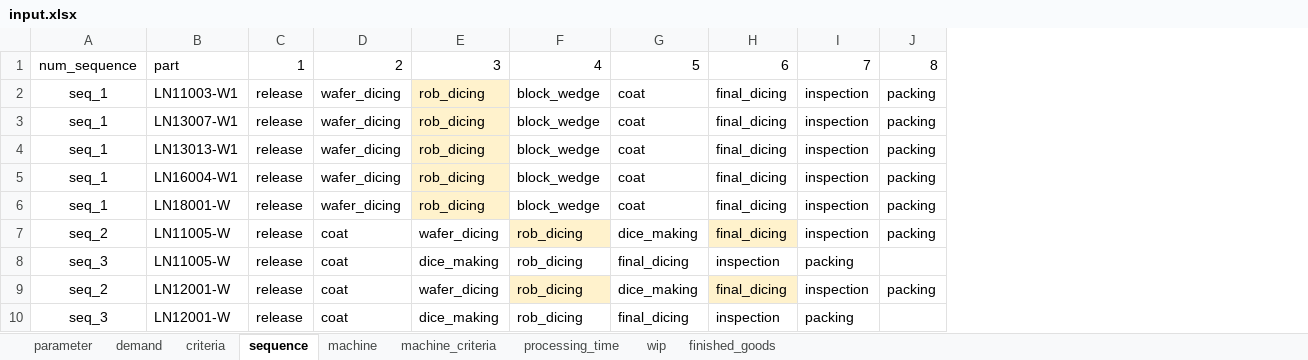
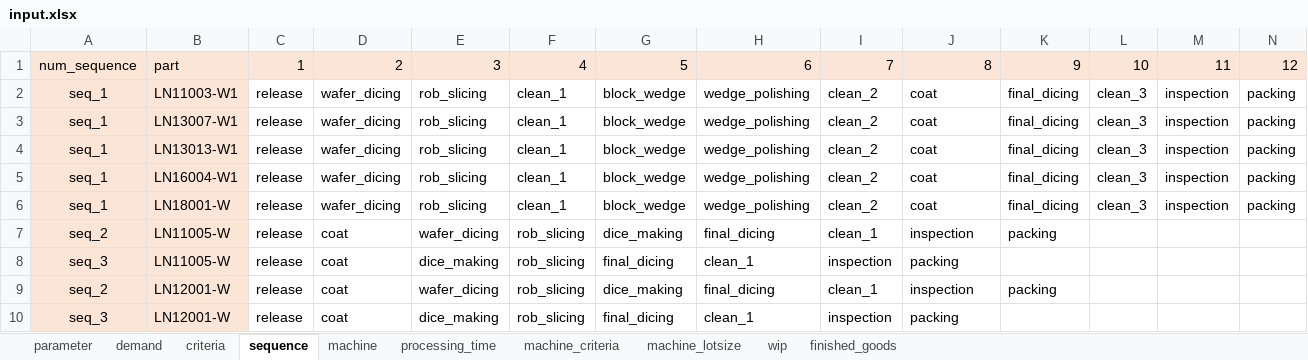
Before and after one commit to khaibnd/LNWG, an Excel workbook: src/data/input.xlsx, sheet sequence, drawn as a sheet; values as stored, in another font and other column widths than the file's, no borders; addresses are those after the commit; the diff names each change by its address in the sheet, - before the commit and + after, or states it on an @@ line.

```diff
--- a/src/data/input.xlsx (sheet sequence)
+++ b/src/data/input.xlsx (sheet sequence)
+sheet tab: machine_lotsize
@@ sheet tab order changed: parameter | demand | criteria | sequence | machine | processing_time | machine_criteria | machine_lotsize | wip | finished_goods @@
+column F, rows 1-10: 4 | clean_1 | clean_1 | clean_1 | clean_1 | clean_1 | rob_slicing | rob_slicing | rob_slicing | rob_slicing
+column H, rows 1-10: 6 | wedge_polishing | wedge_polishing | wedge_polishing | wedge_polishing | wedge_polishing | final_dicing | clean_1 | final_dicing | clean_1
+column I, rows 1-10: 7 | clean_2 | clean_2 | clean_2 | clean_2 | clean_2 | clean_1 | inspection | clean_1 | inspection
+column L, rows 1-6: 10 | clean_3 | clean_3 | clean_3 | clean_3 | clean_3
-A1:E1 fill: none
+A1:E1 fill: #FBE5D6
-G1: 4
+G1: 5
-G1 fill: none
+G1 fill: #FBE5D6
-J1: 5
+J1: 8
-J1:K1 fill: none
+J1:K1 fill: #FBE5D6
-K1: 6
+K1: 9
-M1: 7
+M1: 11
-M1:N1 fill: none
+M1:N1 fill: #FBE5D6
-N1: 8
+N1: 12
-A2:B10 fill: none
+A2:B10 fill: #FBE5D6
-E2:E6: rob_dicing
+E2:E6: rob_slicing
-E2:E6 fill: #FFF2CC
+E2:E6 fill: none
-G7: rob_dicing
+G7: dice_making
-G7 fill: #FFF2CC
+G7 fill: none
-J7: dice_making
+J7: inspection
-K7: final_dicing
+K7: packing
-K7 fill: #FFF2CC
+K7 fill: none
-M7: inspection
+M7: (empty)
-N7: packing
+N7: (empty)
-G8: rob_dicing
+G8: final_dicing
-J8: final_dicing
+J8: packing
-K8: inspection
+K8: (empty)
-M8: packing
+M8: (empty)
-G9: rob_dicing
+G9: dice_making
-G9 fill: #FFF2CC
+G9 fill: none
-J9: dice_making
+J9: inspection
-K9: final_dicing
+K9: packing
-K9 fill: #FFF2CC
+K9 fill: none
-M9: inspection
+M9: (empty)
-N9: packing
+N9: (empty)
-G10: rob_dicing
+G10: final_dicing
-J10: final_dicing
+J10: packing
-K10: inspection
+K10: (empty)
-M10: packing
+M10: (empty)
```
Also changed, not shown: sheet wip, sheet processing_time, sheet demand, sheet machine_criteria, sheet machine, sheet criteria, 1 more sheet, formulas that keep their value, src/data/InitialSolution.xlsx, src/data/Iteration.xlsx, 13 other files.
